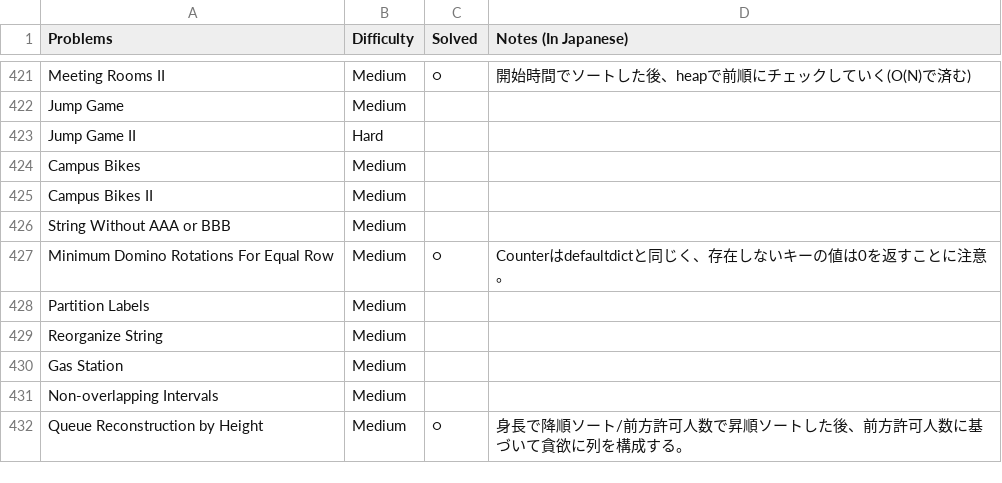
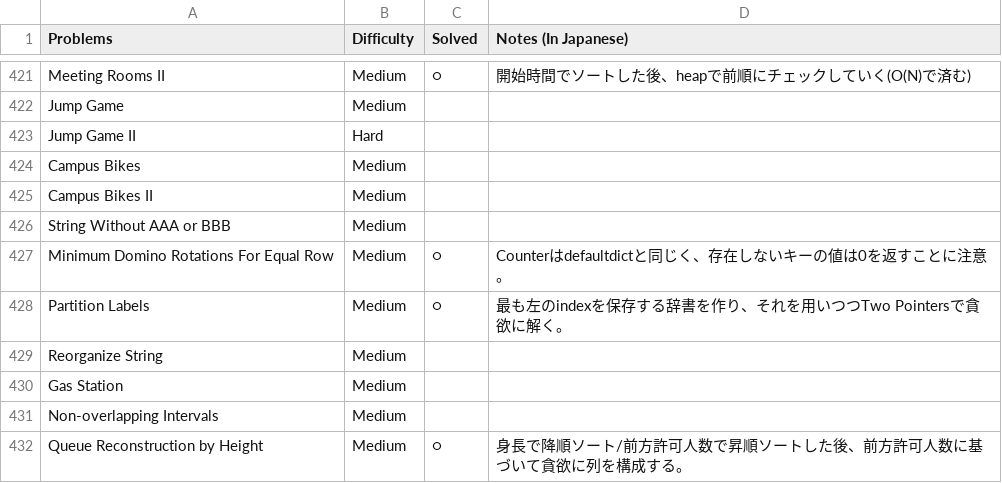
Before and after one commit to sokazaki/leetcode_solutions, a CSV file: todo_list.csv, drawn as a sheet; only a part is shown, gaps mark what is left out.

Commit message:
Update todo_list.csv

```diff
--- a/todo_list.csv
+++ b/todo_list.csv
@@ -427,3 +427,3 @@ String Without AAA or BBB,Medium,,
 Minimum Domino Rotations For Equal Row,Medium,○,Counterはdefaultdictと同じく、存在しないキーの値は0を返すことに注意。
-Partition Labels,Medium,,
+Partition Labels,Medium,○,最も左のindexを保存する辞書を作り、それを用いつつTwo Pointersで貪欲に解く。
 Reorganize String,Medium,,
```
